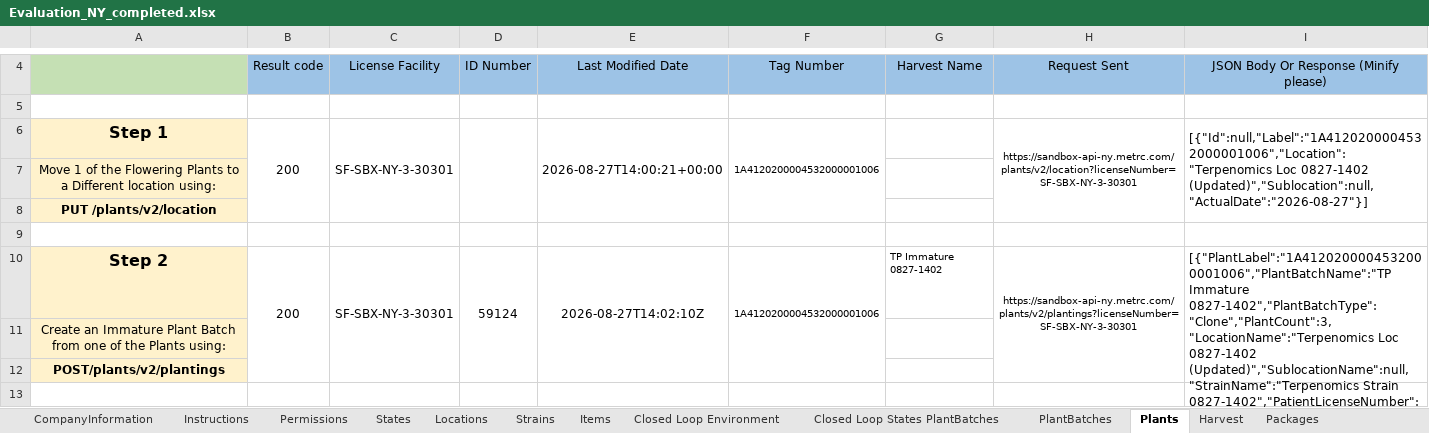
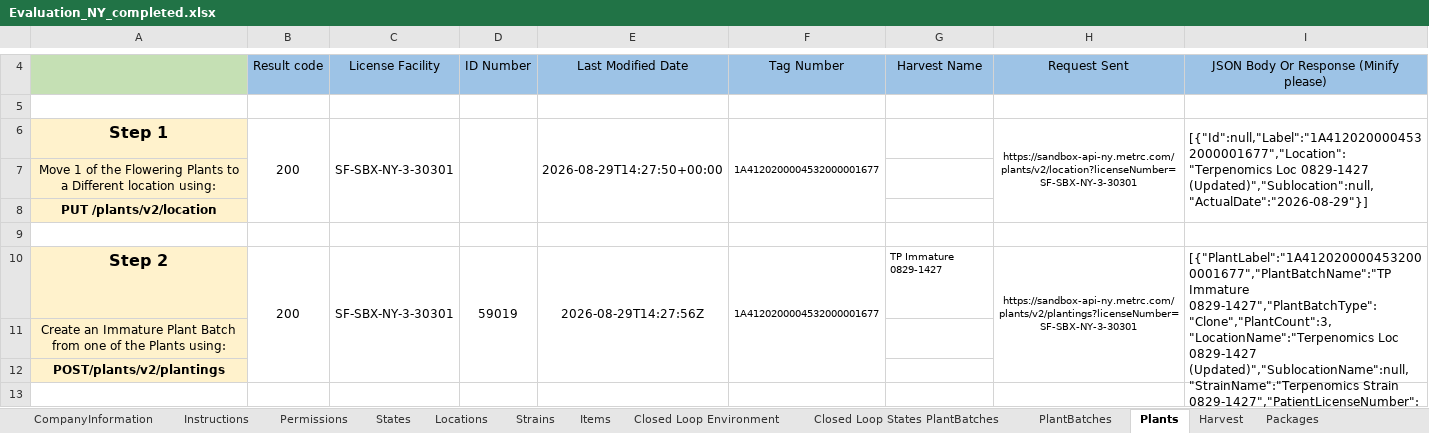
Before and after one commit to jambola441/terpenomics, an Excel workbook: evidence/metrc/Evaluation_NY_completed.xlsx, sheet Plants, drawn as a sheet; only a part is shown, gaps mark what is left out; values as stored, in another font and other column widths than the file's, no borders; the diff covers the shown part only; the diff names each change by its address in the sheet, - before the commit and + after, or states it on an @@ line.

```diff
--- a/evidence/metrc/Evaluation_NY_completed.xlsx (sheet Plants)
+++ b/evidence/metrc/Evaluation_NY_completed.xlsx (sheet Plants)
-E6: 2026-08-27T14:00:21+00:00
+E6: 2026-08-29T14:27:50+00:00
-F6: 1A4120200004532000001006
+F6: 1A4120200004532000001677
-I6: [{"Id":null,"Label":"1A4120200004532000001006","Location":"Terpenomics Loc 0827-1402 (Updated)","Sublocation":null,"ActualDate":"2026-08-27"}]
+I6: [{"Id":null,"Label":"1A4120200004532000001677","Location":"Terpenomics Loc 0829-1427 (Updated)","Sublocation":null,"ActualDate":"2026-08-29"}]
-D10: 59124
+D10: 59019
-E10: 2026-08-27T14:02:10Z
+E10: 2026-08-29T14:27:56Z
-F10: 1A4120200004532000001006
+F10: 1A4120200004532000001677
-G10: TP Immature 0827-1402
+G10: TP Immature 0829-1427
-I10: [{"PlantLabel":"1A4120200004532000001006","PlantBatchName":"TP Immature 0827-1402","PlantBatchType":"Clone","PlantCount":3,"LocationName":"Terpenomics Loc 0827-1402 (Updated)","SublocationName":null,"StrainName":"Terpenomics Strain 0827-1402","PatientLicenseNumber":null,"ActualDate":"2026-08-27T14:02:10Z"}]
+I10: [{"PlantLabel":"1A4120200004532000001677","PlantBatchName":"TP Immature 0829-1427","PlantBatchType":"Clone","PlantCount":3,"LocationName":"Terpenomics Loc 0829-1427 (Updated)","SublocationName":null,"StrainName":"Terpenomics Strain 0829-1427","PatientLicenseNumber":null,"ActualDate":"2026-08-29T14:27:56Z"}]
```
Also changed, not shown: 17 edited cells elsewhere in this sheet, sheet Harvest, sheet Sales with Patient Look Up, sheet Transfer Templates, sheet Packages, sheet PlantBatches, sheet Sales Deliveries (NOT CA), 6 more sheets, 2 other files.
